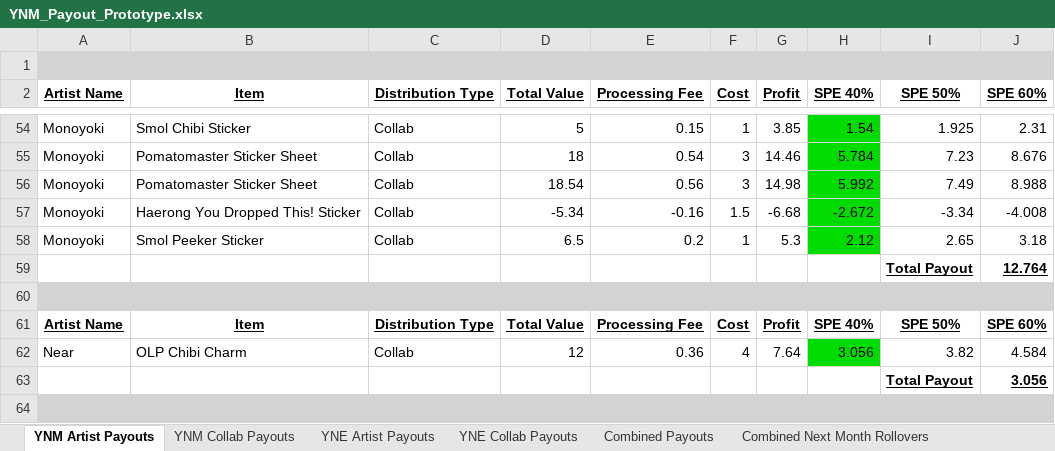
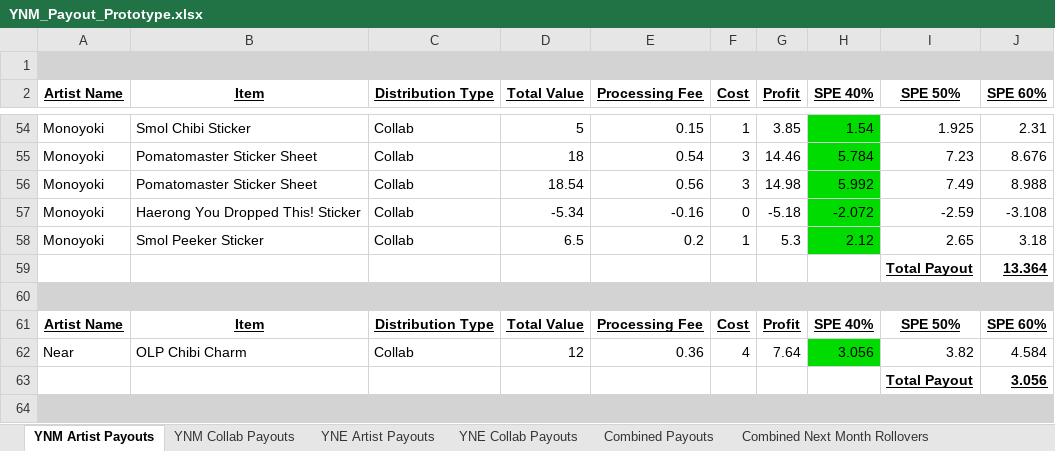
Before and after one commit to mjresch19/PayoutAutomator, an Excel workbook: YNM_Payout_Prototype.xlsx, sheet YNM Artist Payouts, drawn as a sheet; only a part is shown, gaps mark what is left out; values as stored, in another font and other column widths than the file's, no borders; the diff names each change by its address in the sheet, - before the commit and + after, or states it on an @@ line.

```diff
--- a/YNM_Payout_Prototype.xlsx (sheet YNM Artist Payouts)
+++ b/YNM_Payout_Prototype.xlsx (sheet YNM Artist Payouts)
-F57 (Cost): 1.5
+F57 (Cost): 0
-G57 (Profit): -6.68
+G57 (Profit): -5.18
-H57 (SPE 40%): -2.672
+H57 (SPE 40%): -2.072
-I57 (SPE 50%): -3.34
+I57 (SPE 50%): -2.59
-J57 (SPE 60%): -4.008
+J57 (SPE 60%): -3.108
-J59 (SPE 60%): 12.764
+J59 (SPE 60%): 13.364
```
Also changed, not shown: sheet YNE Artist Payouts, sheet Combined Payouts, sheet YNM Collab Payouts, sheet Combined Next Month Rollovers, 4 other files.
